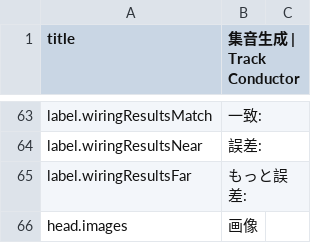
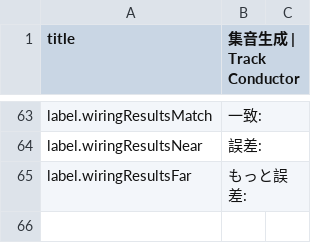
Before and after one commit to Genkiii-maker/railmusic, a CSV file: langs/ja.csv, drawn as a sheet; only a part is shown, gaps mark what is left out.

Commit message:
Update ja.csv

```diff
--- a/langs/ja.csv
+++ b/langs/ja.csv
@@ -65,2 +65 @@ label.wiringResultsNear,誤差:,
 label.wiringResultsFar,もっと誤差:,
-head.images,画像,
```
